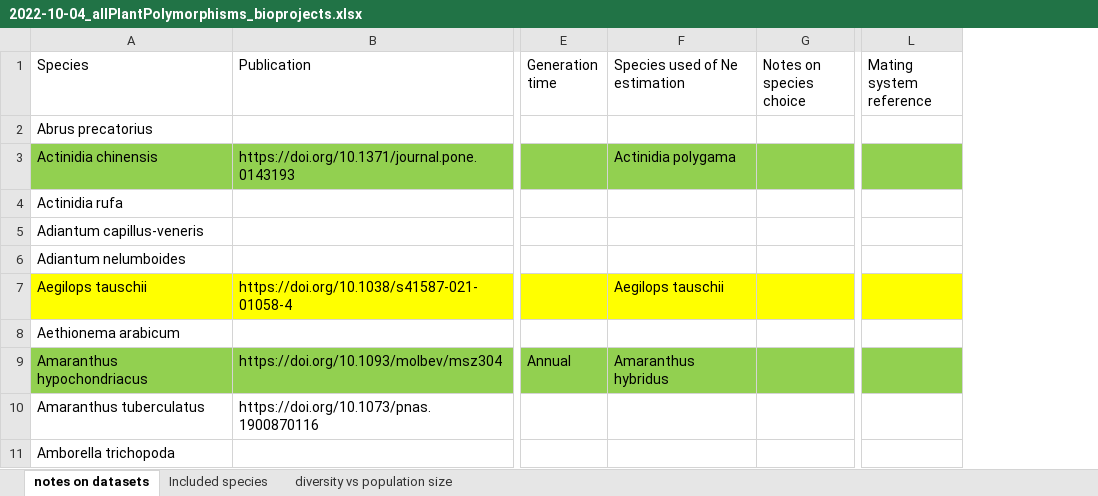
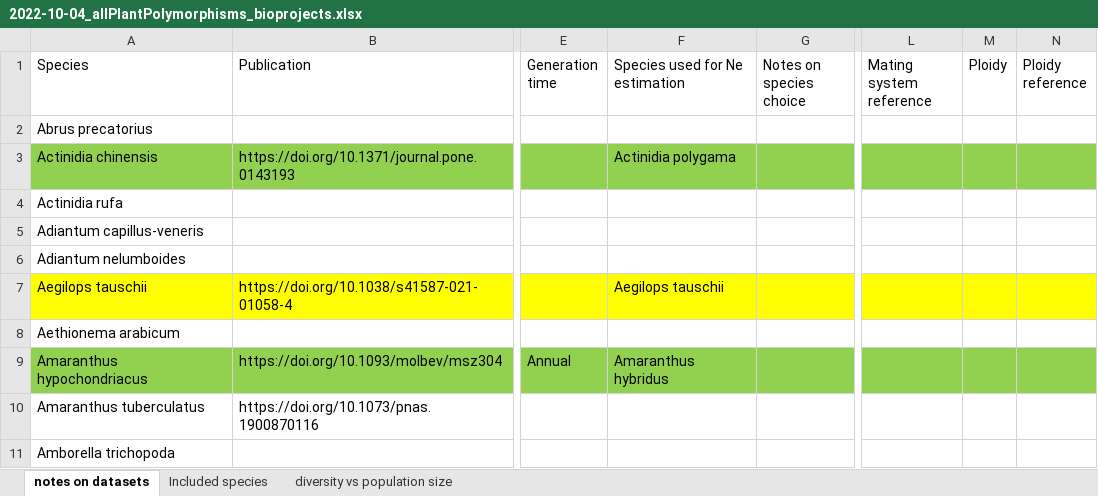
Before and after one commit to milesroberts-123/tajimasDacrossSpecies, an Excel workbook: doc/2022-10-04_allPlantPolymorphisms_bioprojects.xlsx, sheet notes on datasets, drawn as a sheet; only a part is shown, gaps mark what is left out; values as stored, in another font and other column widths than the file's, no borders; the diff covers the shown part only; the diff names each change by its address in the sheet, - before the commit and + after, or states it on an @@ line.

```diff
--- a/doc/2022-10-04_allPlantPolymorphisms_bioprojects.xlsx (sheet notes on datasets)
+++ b/doc/2022-10-04_allPlantPolymorphisms_bioprojects.xlsx (sheet notes on datasets)
+column M (Ploidy), empty
+column N (Ploidy reference), empty
-F1: Species used of Ne estimation
+F1: Species used for Ne estimation
```
Also changed, not shown: 2 added rows and 44 edited cells elsewhere in this sheet, sheet diversity vs population size, 5 other files.
